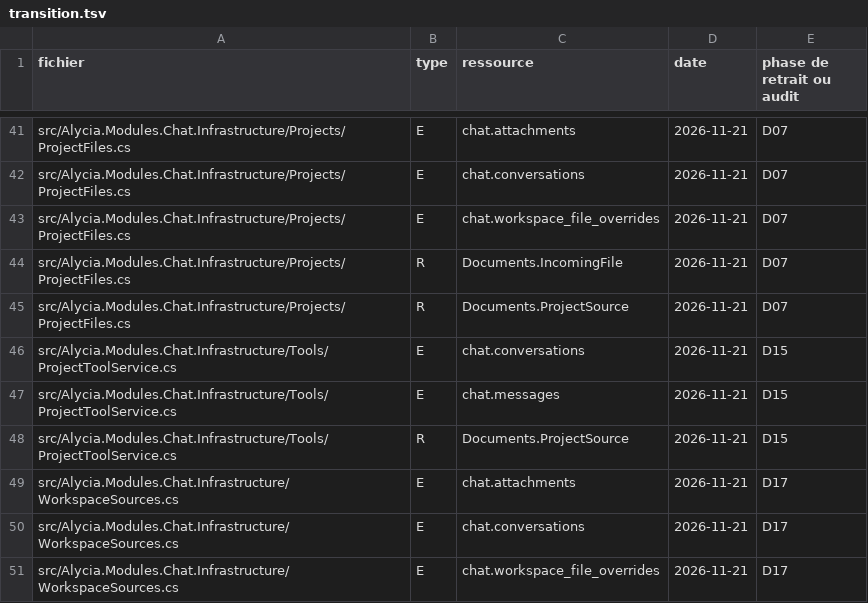
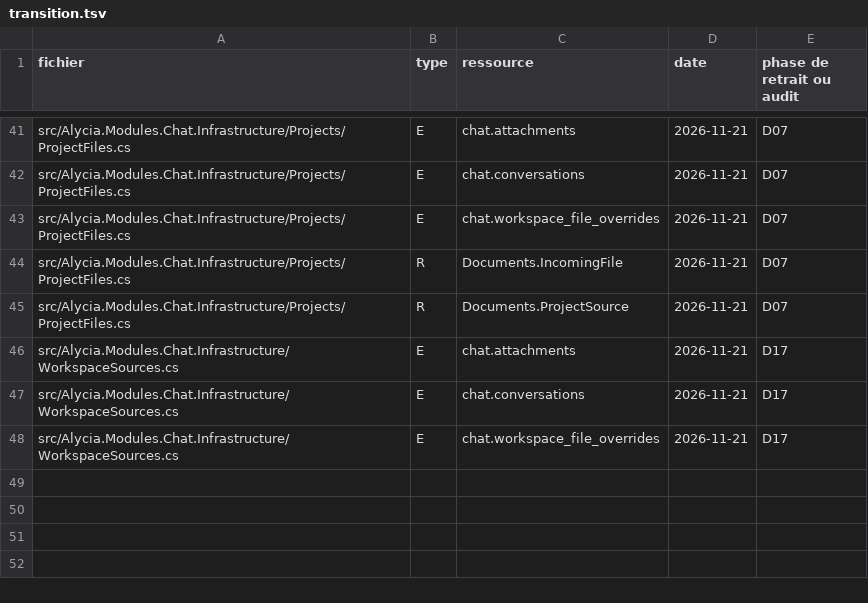
Before and after one commit to alescis-wuin/alycia, a TSV file: scripts/architecture/transition.tsv, drawn as a sheet; only a part is shown, gaps mark what is left out.

```diff
--- a/scripts/architecture/transition.tsv
+++ b/scripts/architecture/transition.tsv
@@ -45,5 +45,2 @@ src/Alycia.Modules.Chat.Infrastructure/Projects/ProjectFiles.cs	R	Documents.Inco
 src/Alycia.Modules.Chat.Infrastructure/Projects/ProjectFiles.cs	R	Documents.ProjectSource	2026-11-21	D07
-src/Alycia.Modules.Chat.Infrastructure/Tools/ProjectToolService.cs	E	chat.conversations	2026-11-21	D15
-src/Alycia.Modules.Chat.Infrastructure/Tools/ProjectToolService.cs	E	chat.messages	2026-11-21	D15
-src/Alycia.Modules.Chat.Infrastructure/Tools/ProjectToolService.cs	R	Documents.ProjectSource	2026-11-21	D15
 src/Alycia.Modules.Chat.Infrastructure/WorkspaceSources.cs	E	chat.attachments	2026-11-21	D17
```
Also changed, not shown: 14 other files.
